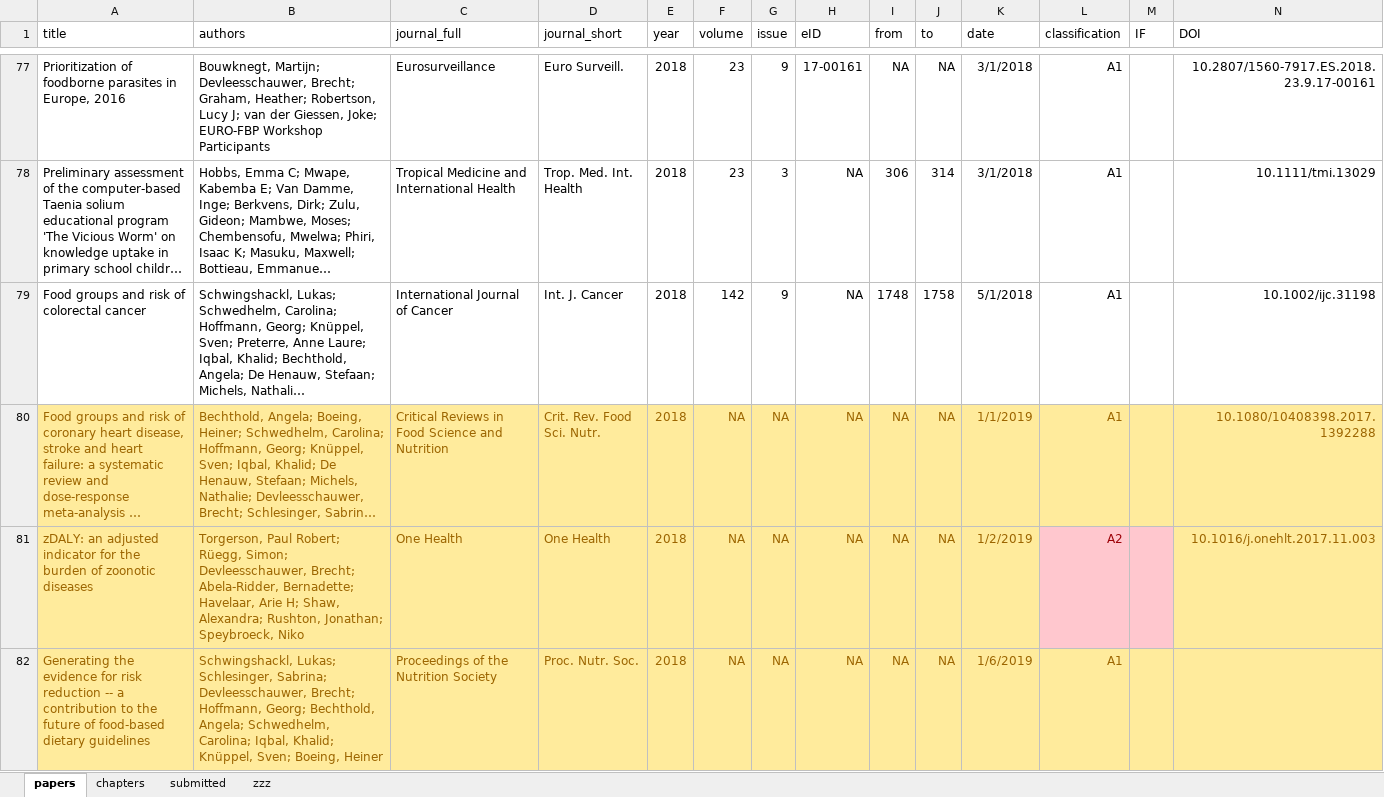
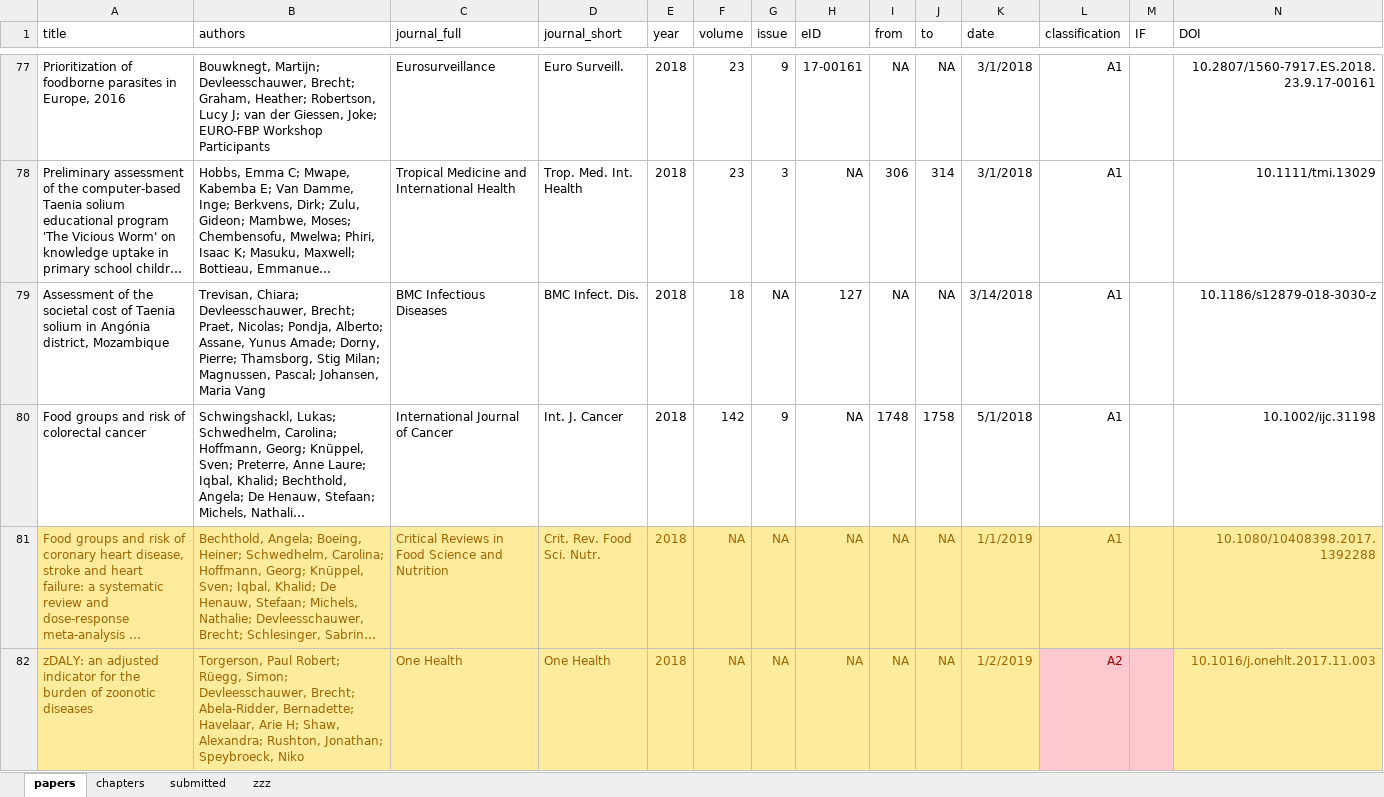
Before and after one commit to brechtdv/vitae, an Excel workbook: publications.xlsx, sheet papers, drawn as a sheet; only a part is shown, gaps mark what is left out; the shorter side is filled out with more unchanged rows; long unchanged cells end in …; values as stored, in another font and other column widths than the file's, no borders; table styles not drawn; rows hold the shown columns only; the diff covers the shown part only; the diff names each change by its address in the sheet, - before the commit and + after, or states it on an @@ line.

```diff
--- a/publications.xlsx (sheet papers)
+++ b/publications.xlsx (sheet papers)
+row 79: Assessment of the societal cost of Taenia solium in Angónia district, Mozambique | Trevisan, Chiara; Devleesschauwer, Brecht; Praet, Nicolas; Pondja, Alberto; Assane, Yunus Amade; Dorny, Pierre; Thamsborg, Stig Milan; Magnussen, Pascal; Johansen, Maria Vang | BMC Infectious Diseases | BMC Infect. Dis. | 2018 | 18 | NA | 127 | NA | NA | 3/14/2018 | A1 |  | 10.1186/s12879-018-3030-z
```
Also changed, not shown: 1 removed row elsewhere in this sheet, sheet submitted, sheet zzz, 2 other files.
